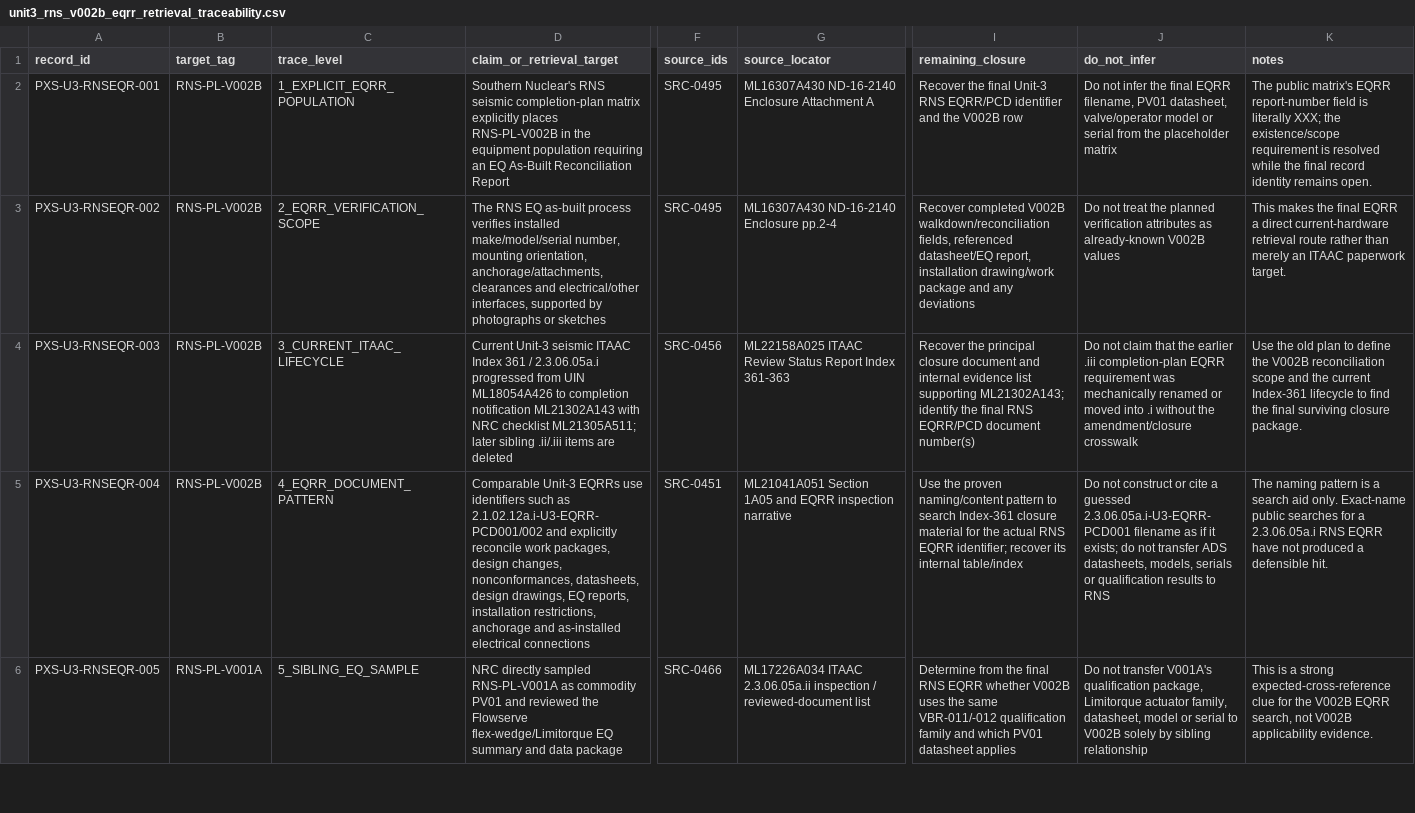
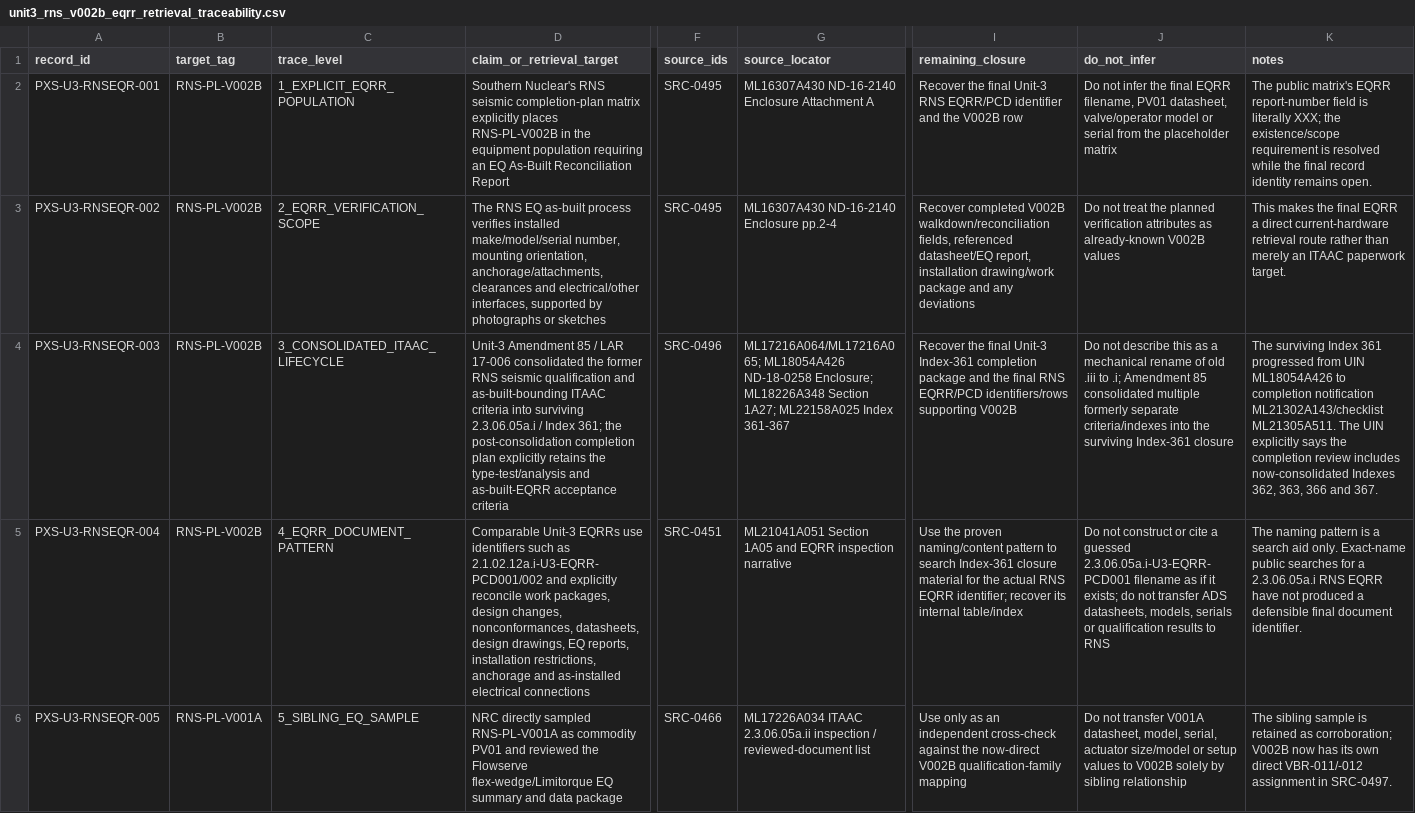
Before and after one commit to VesperCaeli/Westinghouse-ap1000-project, a CSV file: data/systems/PXS/unit3_rns_v002b_eqrr_retrieval_traceability.csv, drawn as a sheet; only a part is shown, gaps mark what is left out; the diff covers the shown part only; the diff names each change by its address in the sheet, - before the commit and + after, or states it on an @@ line.

Commit message:
Reconcile RNS ITAAC consolidation and direct V002B EQ package

```diff
--- a/data/systems/PXS/unit3_rns_v002b_eqrr_retrieval_traceability.csv
+++ b/data/systems/PXS/unit3_rns_v002b_eqrr_retrieval_traceability.csv
-C4 (trace_level): 3_CURRENT_ITAAC_LIFECYCLE
+C4 (trace_level): 3_CONSOLIDATED_ITAAC_LIFECYCLE
-D4 (claim_or_retrieval_target): Current Unit-3 seismic ITAAC Index 361 / 2.3.06.05a.i progressed from UIN ML18054A426 to completion notification ML21302A143 with NRC checklist ML21305A511; later sibling .ii/.iii items are deleted
+D4 (claim_or_retrieval_target): Unit-3 Amendment 85 / LAR 17-006 consolidated the former RNS seismic qualification and as-built-bounding ITAAC criteria into surviving 2.3.06.05a.i / Index 361; the post-consolidation completion plan explicitly retains the type-test/analysis and as-built-EQRR acceptance criteria
-F4 (source_ids): SRC-0456
+F4 (source_ids): SRC-0496
-G4 (source_locator): ML22158A025 ITAAC Review Status Report Index 361-363
+G4 (source_locator): ML17216A064/ML17216A065; ML18054A426 ND-18-0258 Enclosure; ML18226A348 Section 1A27; ML22158A025 Index 361-367
-I4 (remaining_closure): Recover the principal closure document and internal evidence list supporting ML21302A143; identify the final RNS EQRR/PCD document number(s)
+I4 (remaining_closure): Recover the final Unit-3 Index-361 completion package and the final RNS EQRR/PCD identifiers/rows supporting V002B
-J4 (do_not_infer): Do not claim that the earlier .iii completion-plan EQRR requirement was mechanically renamed or moved into .i without the amendment/closure crosswalk
+J4 (do_not_infer): Do not describe this as a mechanical rename of old .iii to .i; Amendment 85 consolidated multiple formerly separate criteria/indexes into the surviving Index-361 closure
-K4 (notes): Use the old plan to define the V002B reconciliation scope and the current Index-361 lifecycle to find the final surviving closure package.
+K4 (notes): The surviving Index 361 progressed from UIN ML18054A426 to completion notification ML21302A143/checklist ML21305A511. The UIN explicitly says the completion review includes now-consolidated Indexes 362, 363, 366 and 367.
-K5 (notes): …a defensible hit.
+K5 (notes): …a defensible final document identifier.
-I6 (remaining_closure): Determine from the final RNS EQRR whether V002B uses the same VBR-011/-012 qualification family and which PV01 datasheet applies
+I6 (remaining_closure): Use only as an independent cross-check against the now-direct V002B qualification-family mapping
-J6 (do_not_infer): …not transfer V001A's qualification package, Limitorque actuator family, datasheet, model or serial to V002B…
+J6 (do_not_infer): …not transfer V001A datasheet, model, serial, actuator size/model or setup values to V002B…
-K6 (notes): This is a strong expected-cross-reference clue for the V002B EQRR search, not V002B applicability evidence.
+K6 (notes): The sibling sample is retained as corroboration; V002B now has its own direct VBR-011/-012 assignment in SRC-0497.
```
Also changed, not shown: 1 added row and 5 edited cells elsewhere in this file.
